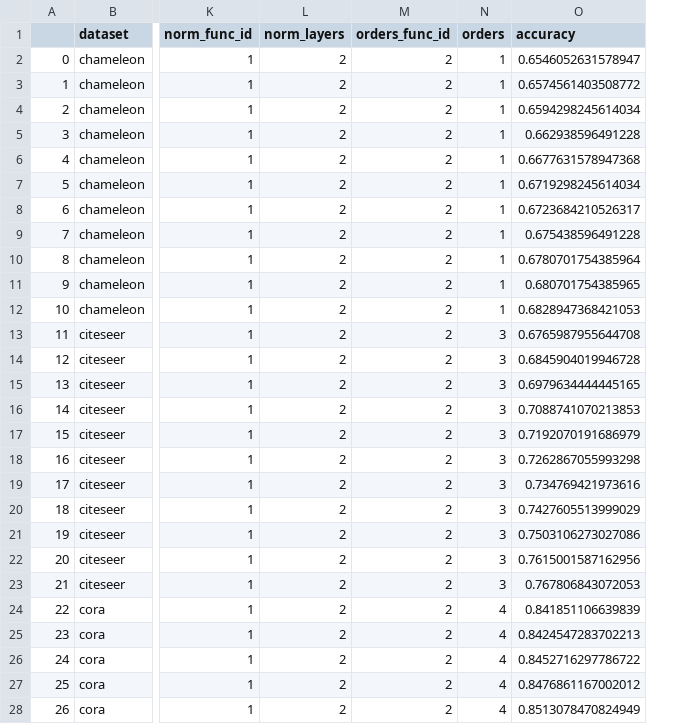
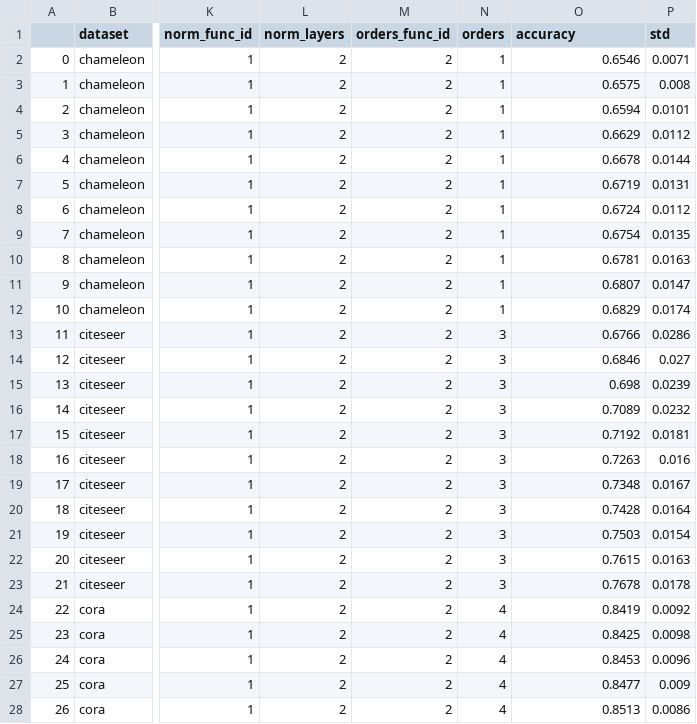
Before and after one commit to RecklessRonan/GNN-experiments, a CSV file: pygcn/results/mlpnorm_result_1+2.csv, drawn as a sheet; only a part is shown, gaps mark what is left out; the diff covers the shown part only; the diff names each change by its address in the sheet, - before the commit and + after, or states it on an @@ line.

```diff
--- a/pygcn/results/mlpnorm_result_1+2.csv
+++ b/pygcn/results/mlpnorm_result_1+2.csv
+column P (std), rows 2-28: 0.0071 | 0.008 | 0.0101 | 0.0112 | 0.0144 | 0.0131 | 0.0112 | 0.0135 | 0.0163 | 0.0147 | 0.0174 | 0.0286 | 0.027 | 0.0239 | 0.0232 | 0.0181 | 0.016 | 0.0167 | 0.0164 | 0.0154 | 0.0163 | 0.0178 | 0.0092 | 0.0098 | 0.0096 | 0.009 | 0.0086
-O2 (accuracy): 0.6546052631578947
+O2 (accuracy): 0.6546
-O3 (accuracy): 0.6574561403508772
+O3 (accuracy): 0.6575
-O4 (accuracy): 0.6594298245614034
+O4 (accuracy): 0.6594
-O5 (accuracy): 0.662938596491228
+O5 (accuracy): 0.6629
-O6 (accuracy): 0.6677631578947368
+O6 (accuracy): 0.6678
-O7 (accuracy): 0.6719298245614034
+O7 (accuracy): 0.6719
-O8 (accuracy): 0.6723684210526317
+O8 (accuracy): 0.6724
-O9 (accuracy): 0.675438596491228
+O9 (accuracy): 0.6754
-O10 (accuracy): 0.6780701754385964
+O10 (accuracy): 0.6781
-O11 (accuracy): 0.680701754385965
+O11 (accuracy): 0.6807
-O12 (accuracy): 0.6828947368421053
+O12 (accuracy): 0.6829
-O13 (accuracy): 0.6765987955644708
+O13 (accuracy): 0.6766
-O14 (accuracy): 0.6845904019946728
+O14 (accuracy): 0.6846
-O15 (accuracy): 0.6979634444445165
+O15 (accuracy): 0.698
-O16 (accuracy): 0.7088741070213853
+O16 (accuracy): 0.7089
-O17 (accuracy): 0.7192070191686979
+O17 (accuracy): 0.7192
-O18 (accuracy): 0.7262867055993298
+O18 (accuracy): 0.7263
-O19 (accuracy): 0.734769421973616
+O19 (accuracy): 0.7348
-O20 (accuracy): 0.7427605513999029
+O20 (accuracy): 0.7428
-O21 (accuracy): 0.7503106273027086
+O21 (accuracy): 0.7503
-O22 (accuracy): 0.7615001587162956
+O22 (accuracy): 0.7615
-O23 (accuracy): 0.767806843072053
+O23 (accuracy): 0.7678
-O24 (accuracy): 0.841851106639839
+O24 (accuracy): 0.8419
-O25 (accuracy): 0.8424547283702213
+O25 (accuracy): 0.8425
-O26 (accuracy): 0.8452716297786722
+O26 (accuracy): 0.8453
-O27 (accuracy): 0.8476861167002012
+O27 (accuracy): 0.8477
-O28 (accuracy): 0.8513078470824949
+O28 (accuracy): 0.8513
```
Also changed, not shown: 72 edited cells elsewhere in this file, Non-Homophily-Large-Scale/results/arxiv-year.csv, Non-Homophily-Large-Scale/results/fb100.csv, 9 other files.
